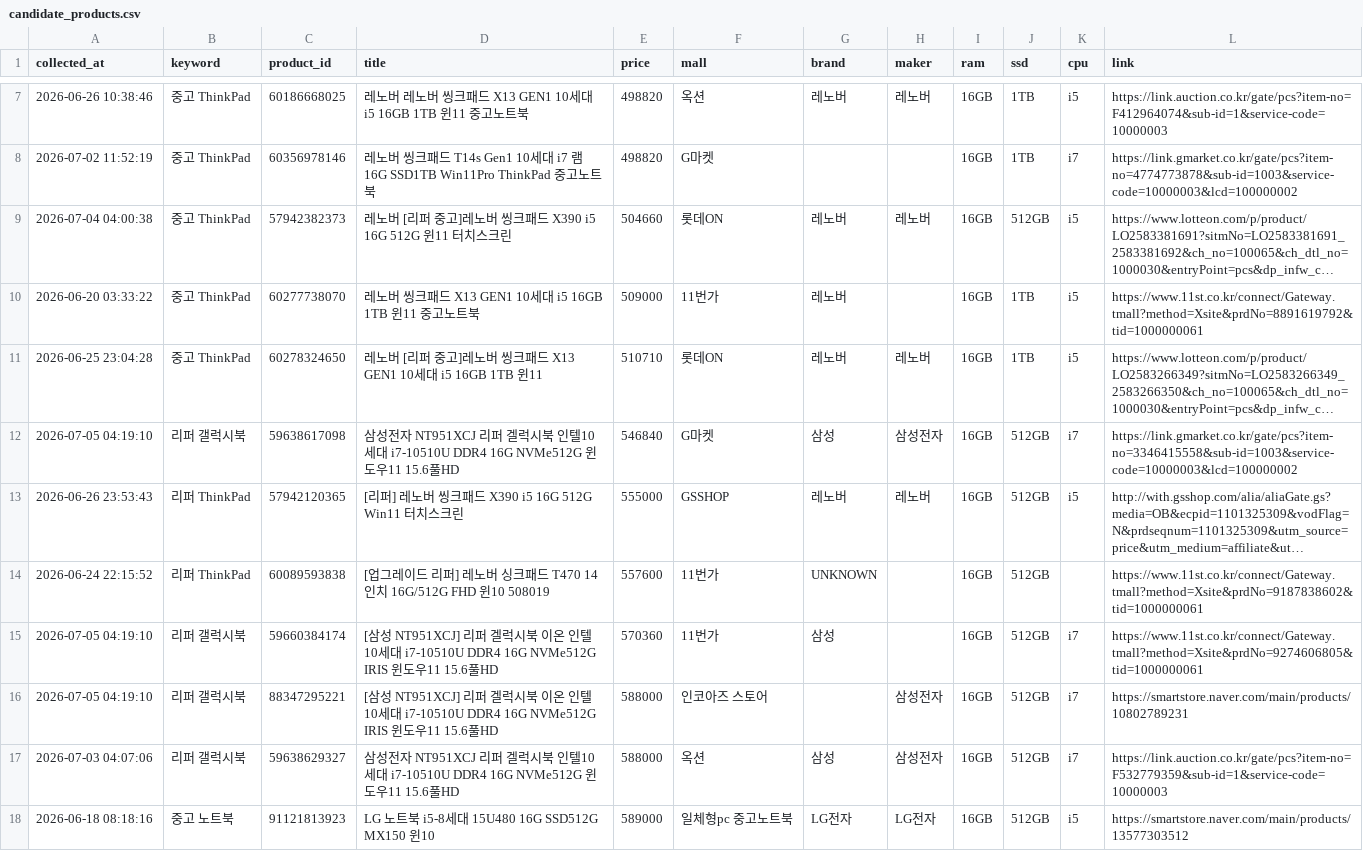
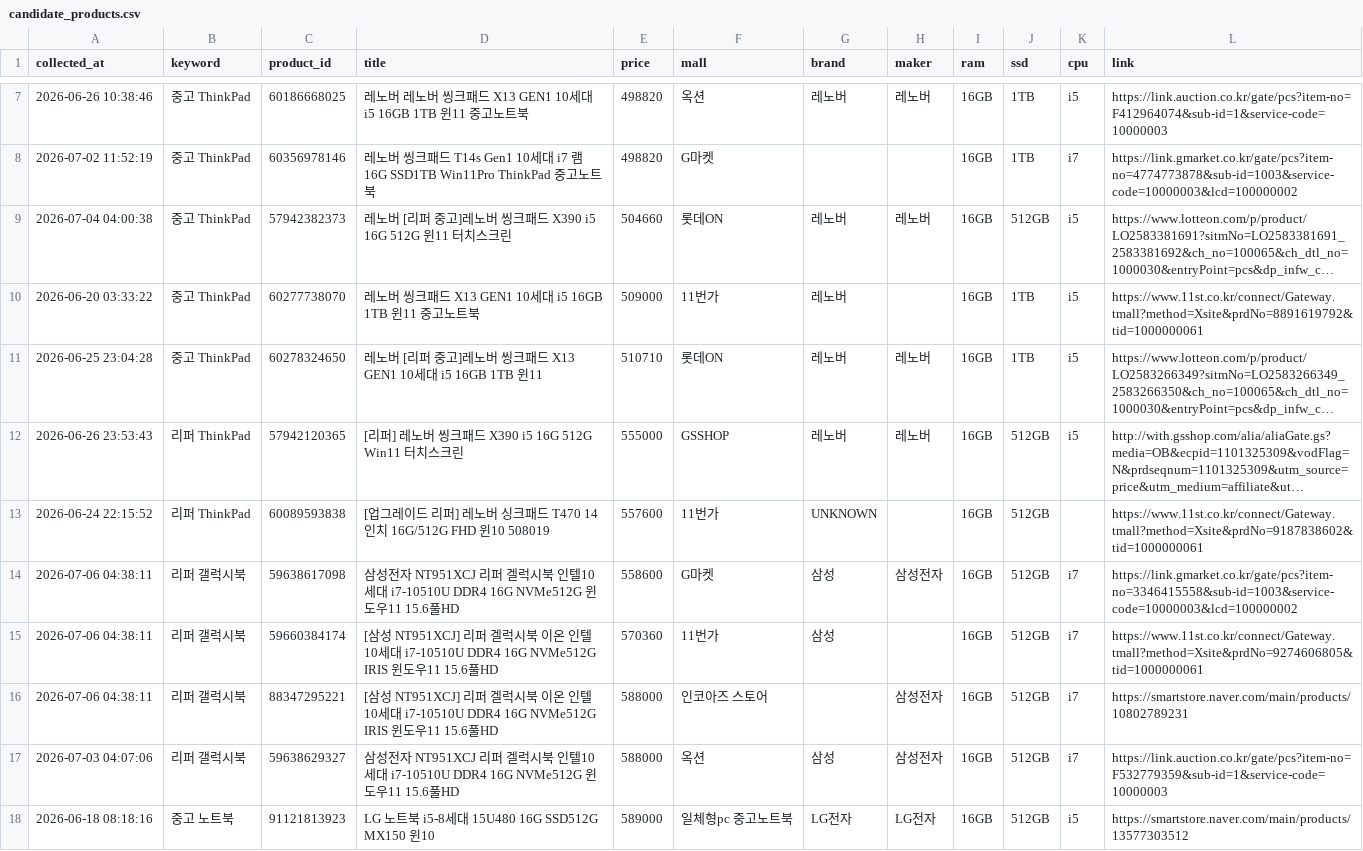
Before and after one commit to yunhappa/refurb-laptop-tracker, a CSV file: candidate_products.csv, drawn as a sheet; only a part is shown, gaps mark what is left out; long unchanged cells end in …; removed rows and columns are numbered as before the commit, all else as after; the diff covers the shown part only; the diff names each change by its address in the sheet, - before the commit and + after, or states it on an @@ line.

```diff
--- a/candidate_products.csv
+++ b/candidate_products.csv
-row 12: 2026-07-05 04:19:10 | 리퍼 갤럭시북 | 59638617098 | 삼성전자 NT951XCJ 리퍼 겔럭시북 인텔10세대 i7-10510U DDR4 16G NVMe512G 윈도우11 15.6풀HD | 546840 | G마켓 | 삼성 | 삼성전자 | 16GB | 512GB | i7 | https://link.gmarket.co.kr/gate/pcs?item-no=3346415558&sub-id=1003&service-code=10000003&lcd=100000002
+row 14: 2026-07-06 04:38:11 | 리퍼 갤럭시북 | 59638617098 | 삼성전자 NT951XCJ 리퍼 겔럭시북 인텔10세대 i7-10510U DDR4 16G NVMe512G 윈도우11 15.6풀HD | 558600 | G마켓 | 삼성 | 삼성전자 | 16GB | 512GB | i7 | https://link.gmarket.co.kr/gate/pcs?item-no=3346415558&sub-id=1003&service-code=10000003&lcd=100000002
-A15:A16 (collected_at): 2026-07-05 04:19:10
+A15:A16 (collected_at): 2026-07-06 04:38:11
```
Also changed, not shown: 1 added row, 1 removed row and 38 edited cells elsewhere in this file, best_by_model.csv, buy_timing_result.csv, 3 other files.
